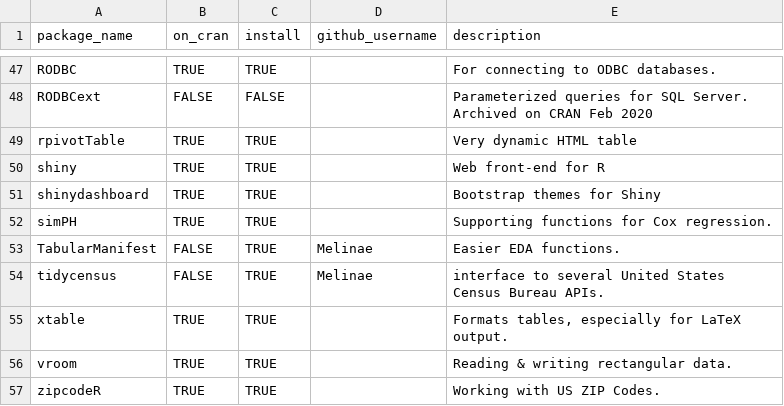
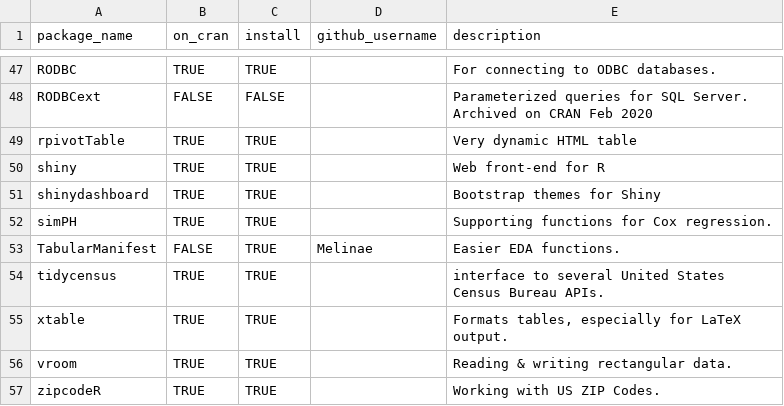
Before and after one commit to OuhscBbmc/RedcapExamplesAndPatterns, a CSV file: utility/package-dependency-list-more.csv, drawn as a sheet; only a part is shown, gaps mark what is left out.

Commit message:
fix tidycensus source

```diff
--- a/utility/package-dependency-list-more.csv
+++ b/utility/package-dependency-list-more.csv
@@ -53,3 +53,3 @@ simPH,TRUE,TRUE,,"Supporting functions for Cox regression."
 TabularManifest,FALSE,TRUE,Melinae,"Easier EDA functions."
-tidycensus,FALSE,TRUE,Melinae,"interface to several United States Census Bureau APIs."
+tidycensus,TRUE,TRUE,,"interface to several United States Census Bureau APIs."
 xtable,TRUE,TRUE,,"Formats tables, especially for LaTeX output."
```
